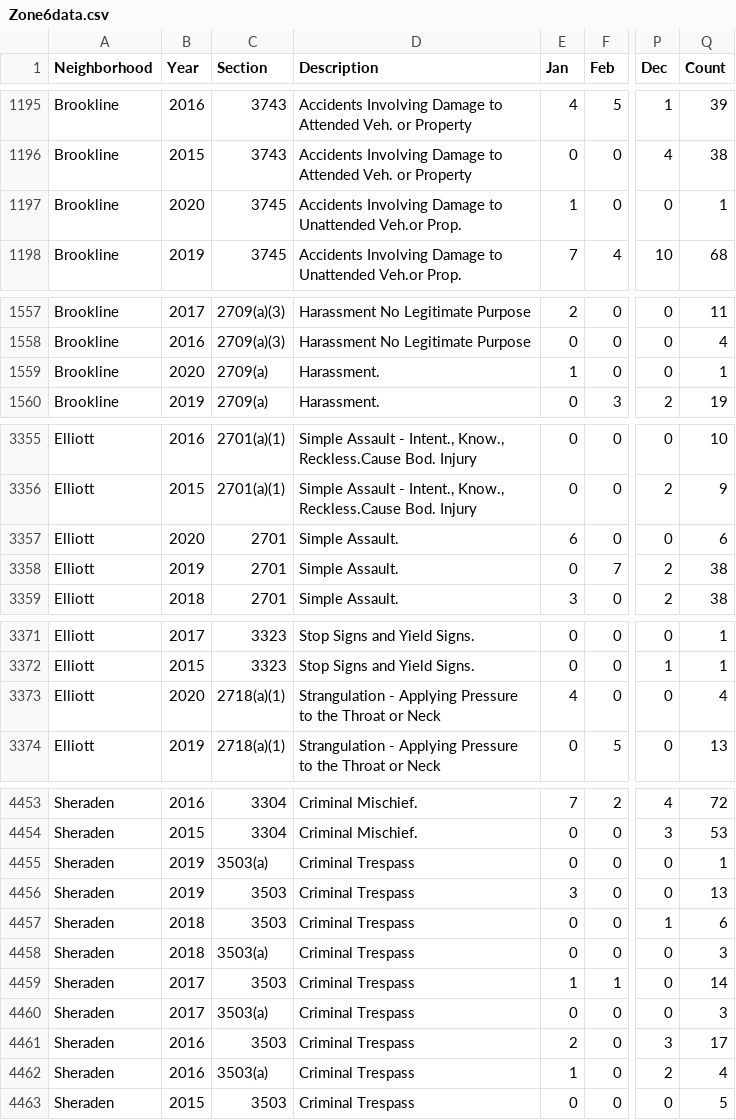
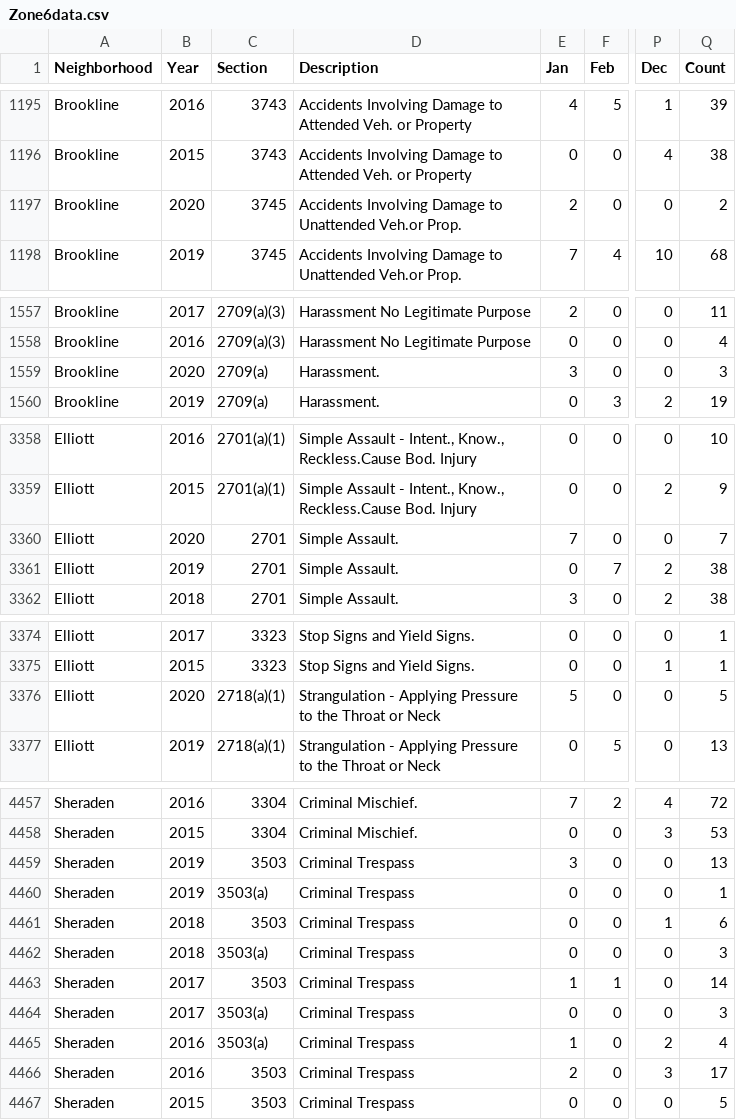
Before and after one commit to mhowe0422/mhowe0422.github.io, a CSV file: Zone6/Zone6data.csv, drawn as a sheet; only a part is shown, gaps mark what is left out; addresses are those after the commit; the diff covers the shown part only; the diff names each change by its address in the sheet, - before the commit and + after, or states it on an @@ line.

```diff
--- a/Zone6/Zone6data.csv
+++ b/Zone6/Zone6data.csv
-E1197 (Jan): 1
+E1197 (Jan): 2
-Q1197 (Count): 1
+Q1197 (Count): 2
-E1559 (Jan): 1
+E1559 (Jan): 3
-Q1559 (Count): 1
+Q1559 (Count): 3
-E3360 (Jan): 6
+E3360 (Jan): 7
-Q3360 (Count): 6
+Q3360 (Count): 7
-E3376 (Jan): 4
+E3376 (Jan): 5
-Q3376 (Count): 4
+Q3376 (Count): 5
@@ row 4455 moved to row 4460: Sheraden @@
@@ row 4461 moved to row 4466: Sheraden @@
```
Also changed, not shown: 5 added rows and 4 moved rows elsewhere in this file, 1 other file.
